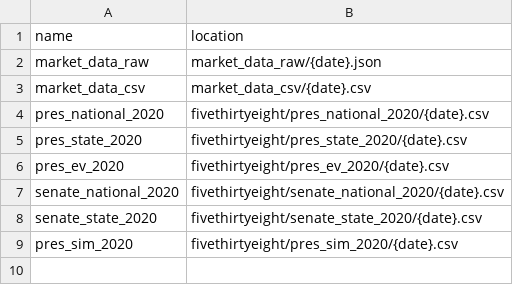
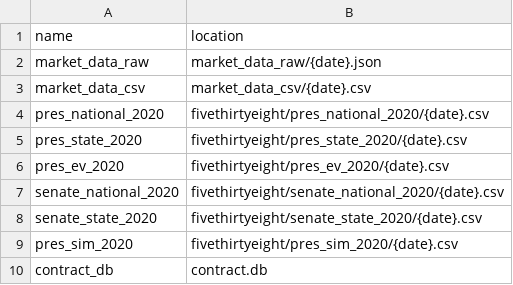
Before and after one commit to davidkzeng/pi-trading-lib, a CSV file: python/pi_trading_lib/config/data_archive.csv, drawn as a sheet; the diff names each change by its address in the sheet, - before the commit and + after, or states it on an @@ line.

Commit message:
add contract db

```diff
--- a/python/pi_trading_lib/config/data_archive.csv
+++ b/python/pi_trading_lib/config/data_archive.csv
+row 10: contract_db | contract.db
```
Also changed, not shown: 11 other files.
